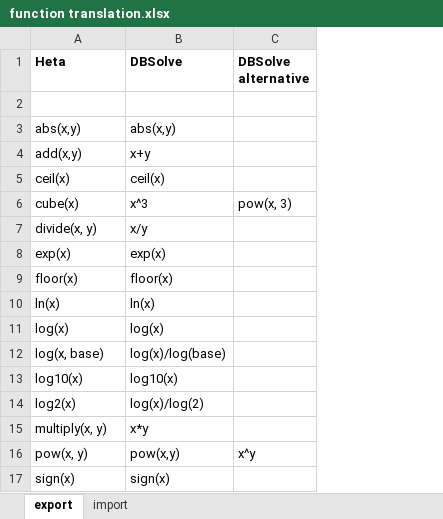
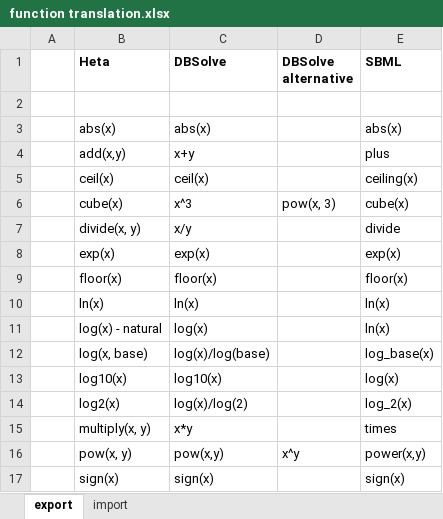
Before and after one commit to hetalang/heta-compiler, an Excel workbook: docs/function translation.xlsx, sheet export, drawn as a sheet; only a part is shown; values as stored, in another font and other column widths than the file's, no borders; addresses are those after the commit; the diff names each change by its address in the sheet, - before the commit and + after, or states it on an @@ line.

Commit message:
fix errors in sbml expessions

```diff
--- a/docs/function translation.xlsx (sheet export)
+++ b/docs/function translation.xlsx (sheet export)
+column A, empty
+column E (SBML), rows 3-17: abs(x) | plus | ceiling(x) | cube(x) | divide | exp(x) | floor(x) | ln(x) | ln(x) | log_base(x) | log(x) | log_2(x) | times | power(x,y) | sign(x)
-B3 (Heta): abs(x,y)
+B3 (Heta): abs(x)
-C3 (DBSolve): abs(x,y)
+C3 (DBSolve): abs(x)
-B11 (Heta): log(x)
+B11 (Heta): log(x) - natural
```
Also changed, not shown: 7 other files.
